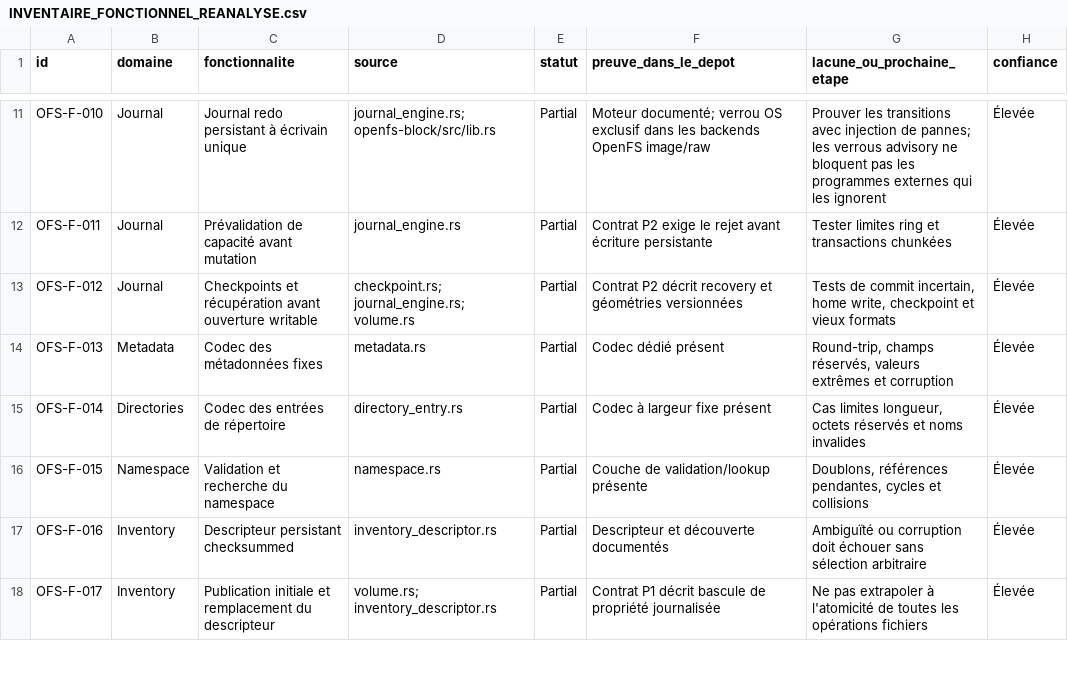
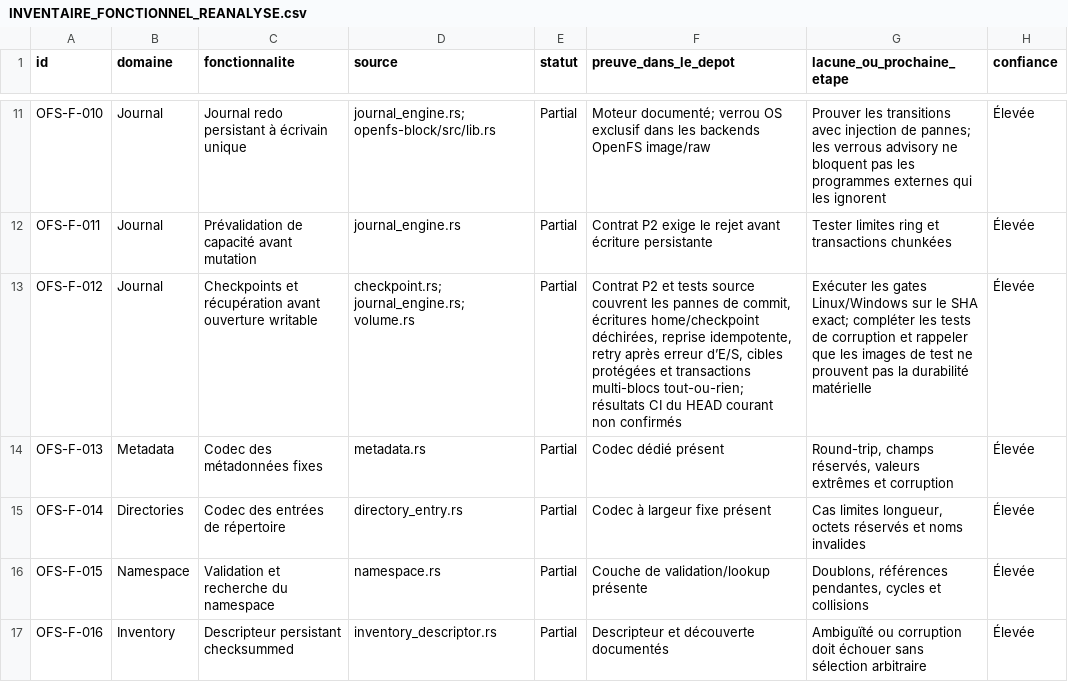
Before and after one commit to Likounsee/OpenFS, a CSV file: OpenFS/docs/INVENTAIRE_FONCTIONNEL_REANALYSE.csv, drawn as a sheet; only a part is shown, gaps mark what is left out; the shorter side is filled out with more unchanged rows.

Commit message:
docs(inventory): record journal recovery audit coverage

```diff
--- a/OpenFS/docs/INVENTAIRE_FONCTIONNEL_REANALYSE.csv
+++ b/OpenFS/docs/INVENTAIRE_FONCTIONNEL_REANALYSE.csv
@@ -12,3 +12,3 @@
 "OFS-F-011","Journal","Prévalidation de capacité avant mutation","journal_engine.rs","Partial","Contrat P2 exige le rejet avant écriture persistante","Tester limites ring et transactions chunkées","Élevée"
-"OFS-F-012","Journal","Checkpoints et récupération avant ouverture writable","checkpoint.rs; journal_engine.rs; volume.rs","Partial","Contrat P2 décrit recovery et géométries versionnées","Tests de commit incertain, home write, checkpoint et vieux formats","Élevée"
+"OFS-F-012","Journal","Checkpoints et récupération avant ouverture writable","checkpoint.rs; journal_engine.rs; volume.rs","Partial","Contrat P2 et tests source couvrent les pannes de commit, écritures home/checkpoint déchirées, reprise idempotente, retry après erreur d’E/S, cibles protégées et transactions multi-blocs tout-ou-rien; résultats CI du HEAD courant non confirmés","Exécuter les gates Linux/Windows sur le SHA exact; compléter les tests de corruption et rappeler que les images de test ne prouvent pas la durabilité matérielle","Élevée"
 "OFS-F-013","Metadata","Codec des métadonnées fixes","metadata.rs","Partial","Codec dédié présent","Round-trip, champs réservés, valeurs extrêmes et corruption","Élevée"
```
